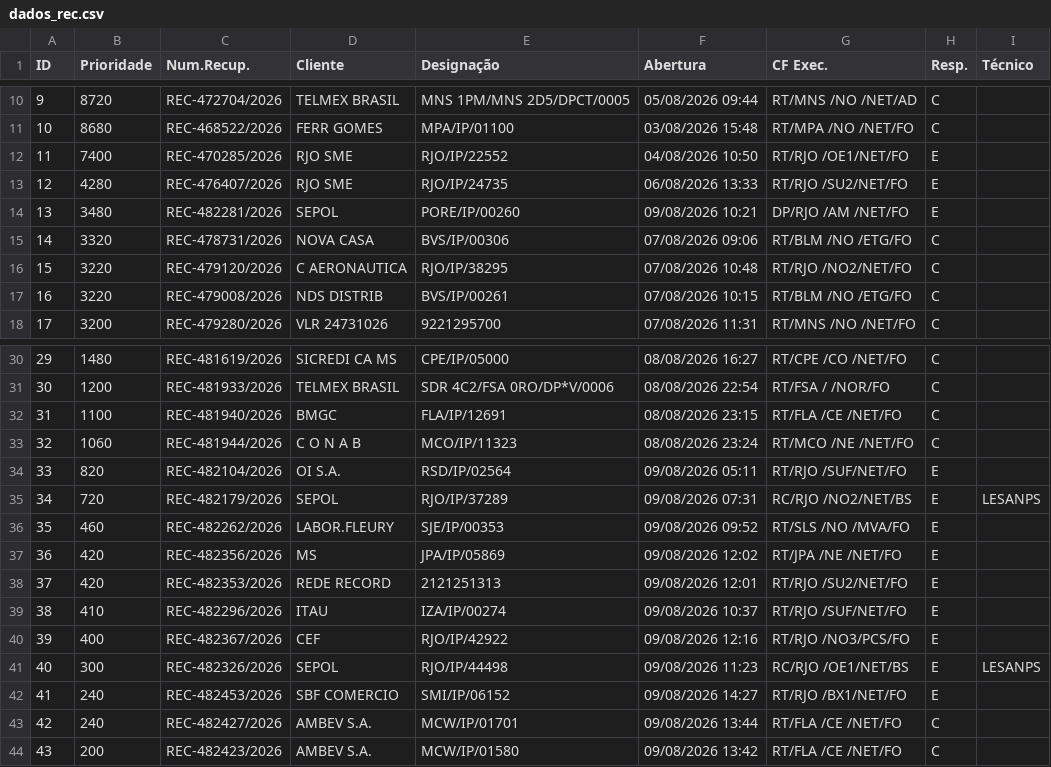
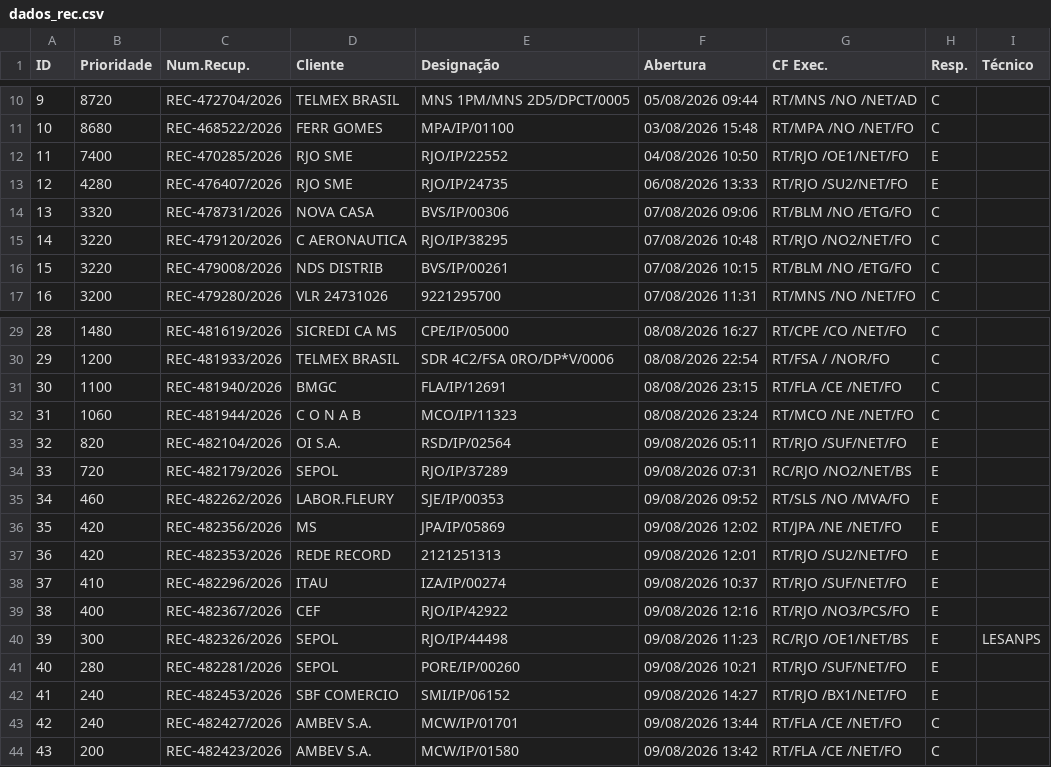
Before and after one commit to cpralonrj-pralon/embratel-sir, a CSV file: dados_rec.csv, drawn as a sheet; only a part is shown, gaps mark what is left out; removed rows and columns are numbered as before the commit, all else as after; the diff names each change by its address in the sheet, - before the commit and + after, or states it on an @@ line.

Commit message:
📊 Dados atualizados - 09/08/2026 15:57

```diff
--- a/dados_rec.csv
+++ b/dados_rec.csv
-row 14: 13 | 3480 | REC-482281/2026 | SEPOL | PORE/IP/00260 | 09/08/2026 10:21 | DP/RJO /AM /NET/FO | E
@@ column A (ID) renumbered between rows 14 and 40 @@
-I34 (Técnico): LESANPS
+I34 (Técnico): (empty)
+row 41: 40 | 280 | REC-482281/2026 | SEPOL | PORE/IP/00260 | 09/08/2026 10:21 | RT/RJO /SUF/NET/FO | E
```
Also changed, not shown: dados_ral.csv, dados_ral_enriched.csv, 2 other files.
